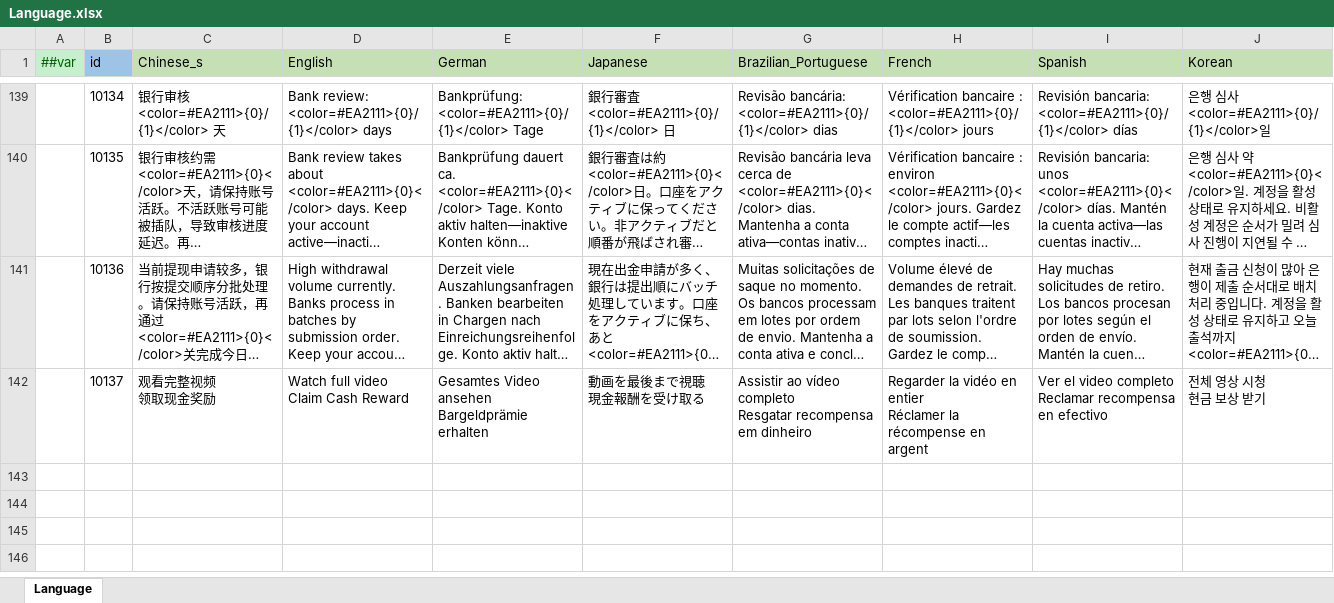
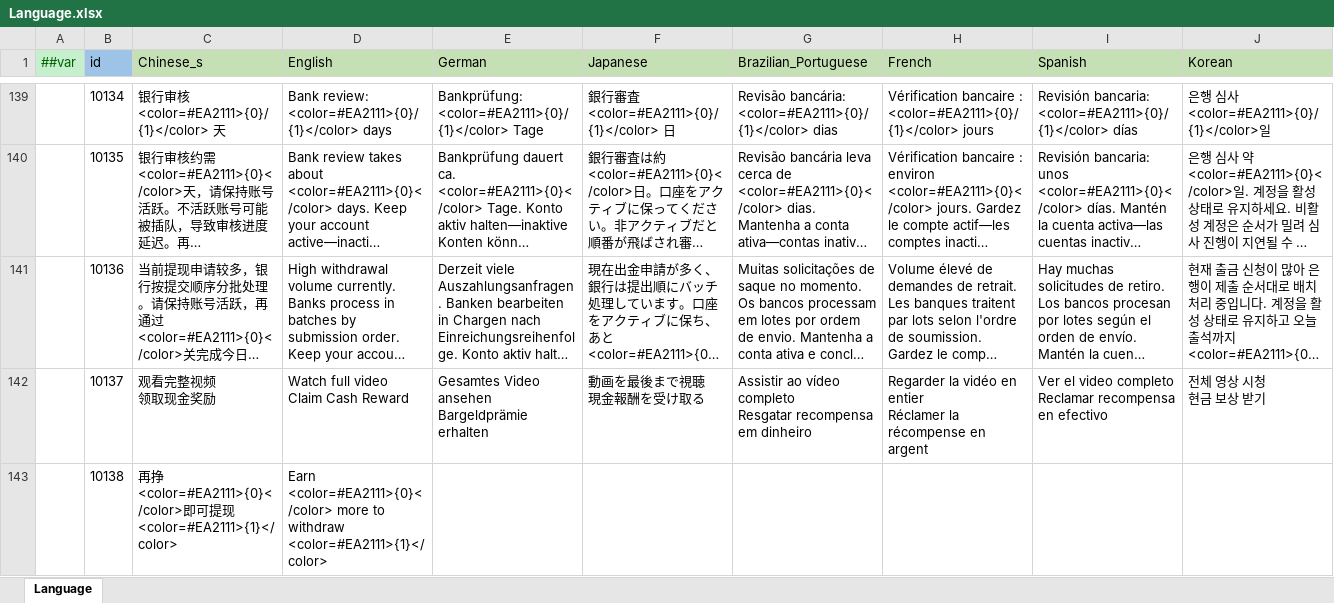
Before and after one commit to yuhuaichong1/AsWaterGameProj, an Excel workbook: DesignerConfigs/Datas/Language.xlsx, sheet Language, drawn as a sheet; only a part is shown, gaps mark what is left out; long unchanged cells end in …; values as stored, in another font and other column widths than the file's, no borders; rows hold the shown columns only; the diff names each change by its address in the sheet, - before the commit and + after, or states it on an @@ line.

```diff
--- a/DesignerConfigs/Datas/Language.xlsx (sheet Language)
+++ b/DesignerConfigs/Datas/Language.xlsx (sheet Language)
+row 143:  | 10138 | 再挣<color=#EA2111>{0}</color>即可提现<color=#EA2111>{1}</color> | Earn <color=#EA2111>{0}</color> more to withdraw <color=#EA2111>{1}</color>
```
Also changed, not shown: 4 other files.
